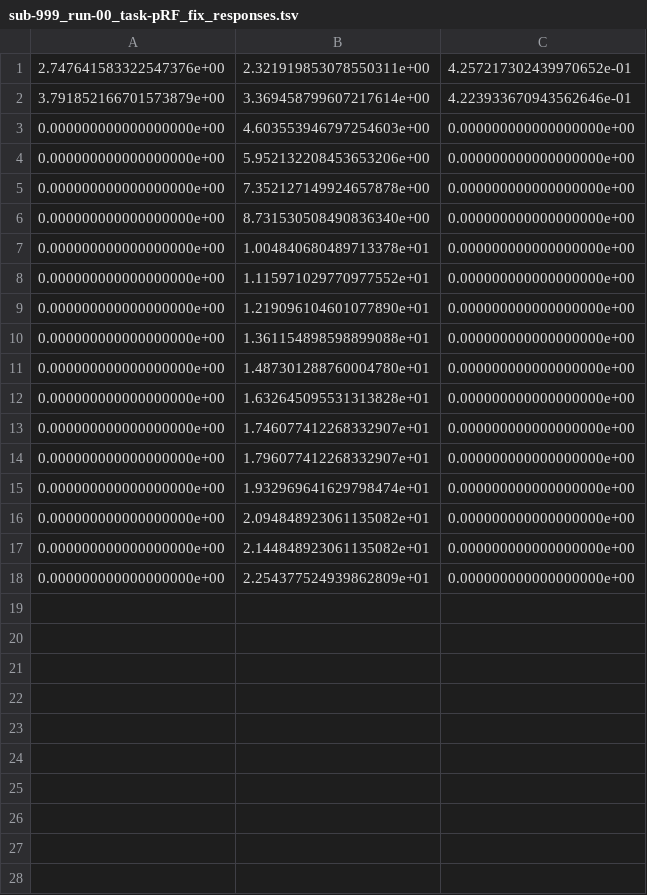
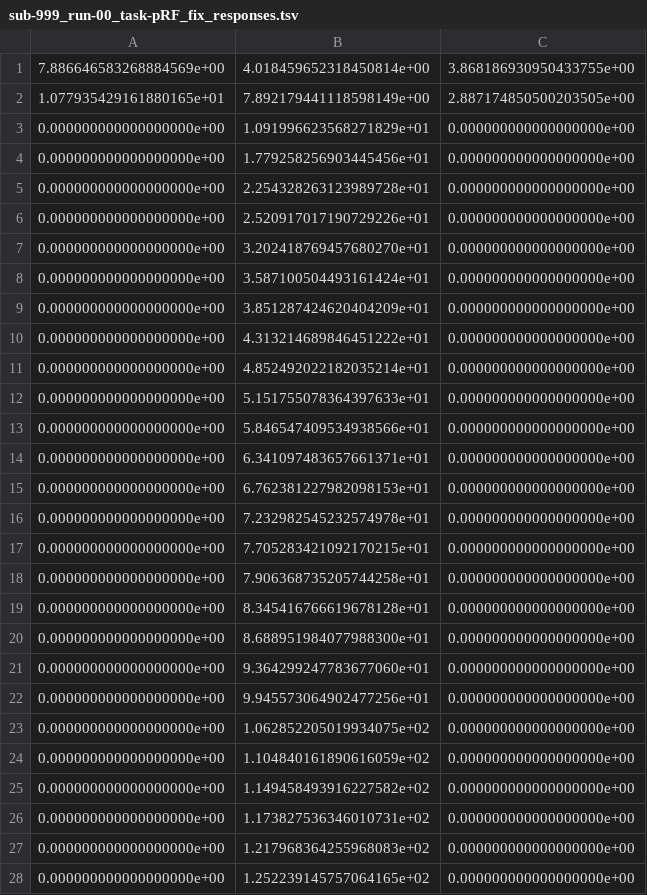
Before and after one commit to c14h19no2/aot_prf_experiment, a TSV file: logs/sub-999_run-00_task-pRF_fix_responses.tsv, drawn as a sheet; only a part is shown; the diff covers the shown part only.

```diff
--- a/logs/sub-999_run-00_task-pRF_fix_responses.tsv
+++ b/logs/sub-999_run-00_task-pRF_fix_responses.tsv
@@ -1,18 +1,28 @@
-2.747641583322547376e+00	2.321919853078550311e+00	4.257217302439970652e-01
-3.791852166701573879e+00	3.369458799607217614e+00	4.223933670943562646e-01
-0.000000000000000000e+00	4.603553946797254603e+00	0.000000000000000000e+00
-0.000000000000000000e+00	5.952132208453653206e+00	0.000000000000000000e+00
-0.000000000000000000e+00	7.352127149924657878e+00	0.000000000000000000e+00
-0.000000000000000000e+00	8.731530508490836340e+00	0.000000000000000000e+00
-0.000000000000000000e+00	1.004840680489713378e+01	0.000000000000000000e+00
-0.000000000000000000e+00	1.115971029770977552e+01	0.000000000000000000e+00
-0.000000000000000000e+00	1.219096104601077890e+01	0.000000000000000000e+00
-0.000000000000000000e+00	1.361154898598899088e+01	0.000000000000000000e+00
-0.000000000000000000e+00	1.487301288760004780e+01	0.000000000000000000e+00
-0.000000000000000000e+00	1.632645095531313828e+01	0.000000000000000000e+00
-0.000000000000000000e+00	1.746077412268332907e+01	0.000000000000000000e+00
-0.000000000000000000e+00	1.796077412268332907e+01	0.000000000000000000e+00
-0.000000000000000000e+00	1.932969641629798474e+01	0.000000000000000000e+00
-0.000000000000000000e+00	2.094848923061135082e+01	0.000000000000000000e+00
-0.000000000000000000e+00	2.144848923061135082e+01	0.000000000000000000e+00
-0.000000000000000000e+00	2.254377524939862809e+01	0.000000000000000000e+00
+7.886646583268884569e+00	4.018459652318450814e+00	3.868186930950433755e+00
+1.077935429161880165e+01	7.892179441118598149e+00	2.887174850500203505e+00
+0.000000000000000000e+00	1.091996623568271829e+01	0.000000000000000000e+00
+0.000000000000000000e+00	1.779258256903445456e+01	0.000000000000000000e+00
+0.000000000000000000e+00	2.254328263123989728e+01	0.000000000000000000e+00
+0.000000000000000000e+00	2.520917017190729226e+01	0.000000000000000000e+00
+0.000000000000000000e+00	3.202418769457680270e+01	0.000000000000000000e+00
+0.000000000000000000e+00	3.587100504493161424e+01	0.000000000000000000e+00
+0.000000000000000000e+00	3.851287424620404209e+01	0.000000000000000000e+00
+0.000000000000000000e+00	4.313214689846451222e+01	0.000000000000000000e+00
+0.000000000000000000e+00	4.852492022182035214e+01	0.000000000000000000e+00
+0.000000000000000000e+00	5.151755078364397633e+01	0.000000000000000000e+00
+0.000000000000000000e+00	5.846547409534938566e+01	0.000000000000000000e+00
+0.000000000000000000e+00	6.341097483657661371e+01	0.000000000000000000e+00
+0.000000000000000000e+00	6.762381227982098153e+01	0.000000000000000000e+00
+0.000000000000000000e+00	7.232982545232574978e+01	0.000000000000000000e+00
+0.000000000000000000e+00	7.705283421092170215e+01	0.000000000000000000e+00
+0.000000000000000000e+00	7.906368735205744258e+01	0.000000000000000000e+00
+0.000000000000000000e+00	8.345416766619678128e+01	0.000000000000000000e+00
+0.000000000000000000e+00	8.688951984077988300e+01	0.000000000000000000e+00
+0.000000000000000000e+00	9.364299247783677060e+01	0.000000000000000000e+00
+0.000000000000000000e+00	9.945573064902477256e+01	0.000000000000000000e+00
+0.000000000000000000e+00	1.062852205019934075e+02	0.000000000000000000e+00
+0.000000000000000000e+00	1.104840161890616059e+02	0.000000000000000000e+00
+0.000000000000000000e+00	1.149458493916227582e+02	0.000000000000000000e+00
+0.000000000000000000e+00	1.173827536346010731e+02	0.000000000000000000e+00
+0.000000000000000000e+00	1.217968364255968083e+02	0.000000000000000000e+00
+0.000000000000000000e+00	1.252239145757064165e+02	0.000000000000000000e+00
```
Also changed, not shown: 26 added rows elsewhere in this file, logs/sub-999_run-00_task-pRF_events.tsv, 12 other files.
